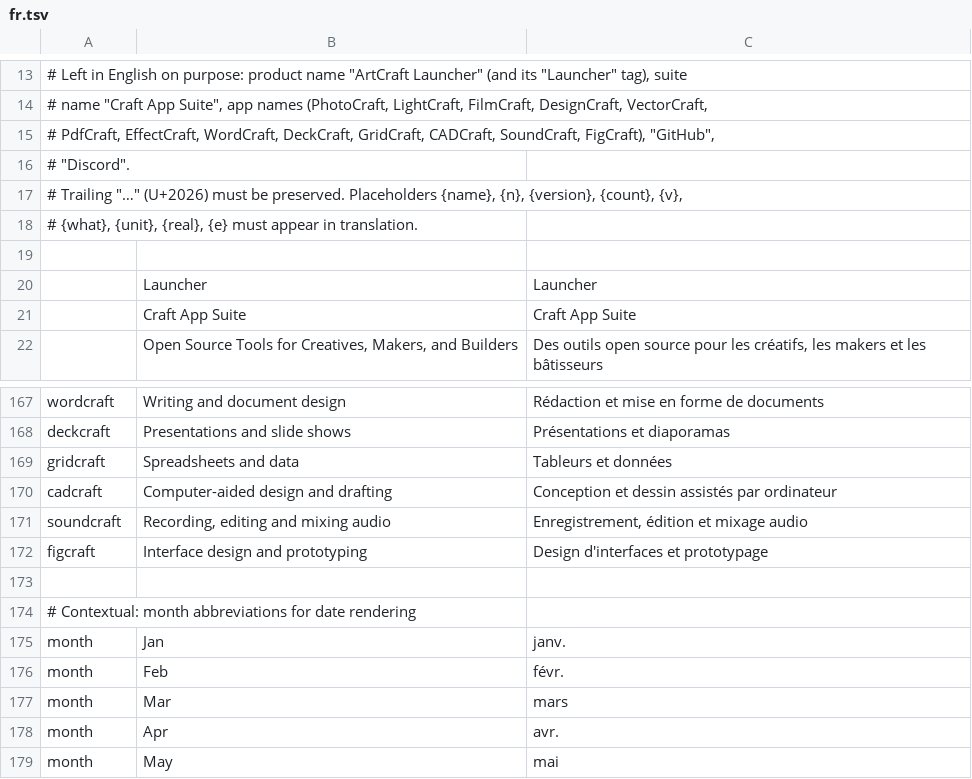
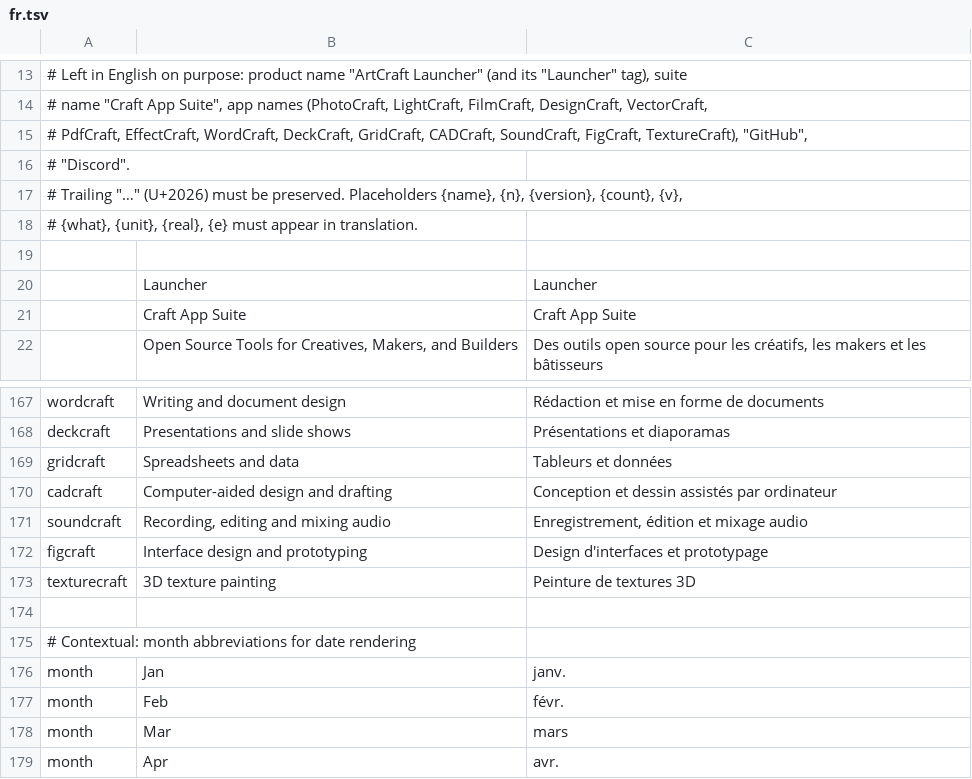
Before and after one commit to MegaTheLEGEND/CraftHub, a TSV file: i18n/fr.tsv, drawn as a sheet; only a part is shown, gaps mark what is left out; the shorter side is filled out with more unchanged rows.

```diff
--- a/i18n/fr.tsv
+++ b/i18n/fr.tsv
@@ -14,3 +14,3 @@
 # name "Craft App Suite", app names (PhotoCraft, LightCraft, FilmCraft, DesignCraft, VectorCraft,
-# PdfCraft, EffectCraft, WordCraft, DeckCraft, GridCraft, CADCraft, SoundCraft, FigCraft), "GitHub",
+# PdfCraft, EffectCraft, WordCraft, DeckCraft, GridCraft, CADCraft, SoundCraft, FigCraft, TextureCraft), "GitHub",
 # "Discord".
@@ -172,2 +172,3 @@ soundcraft	Recording, editing and mixing audio	Enregistrement, édition et mixag
 figcraft	Interface design and prototyping	Design d'interfaces et prototypage
+texturecraft	3D texture painting	Peinture de textures 3D
 
```
Also changed, not shown: i18n/es.tsv, i18n/hu.tsv, 18 other files.
